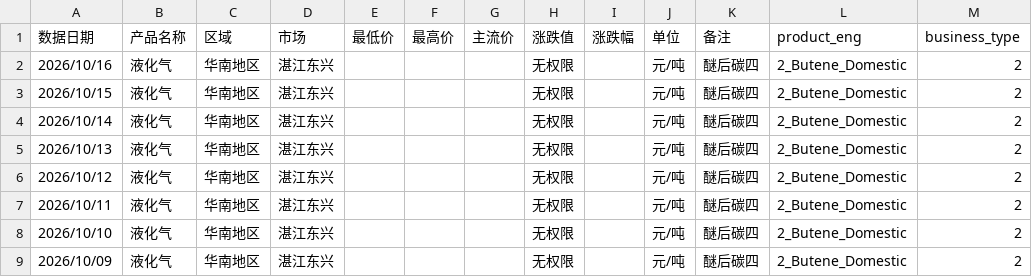
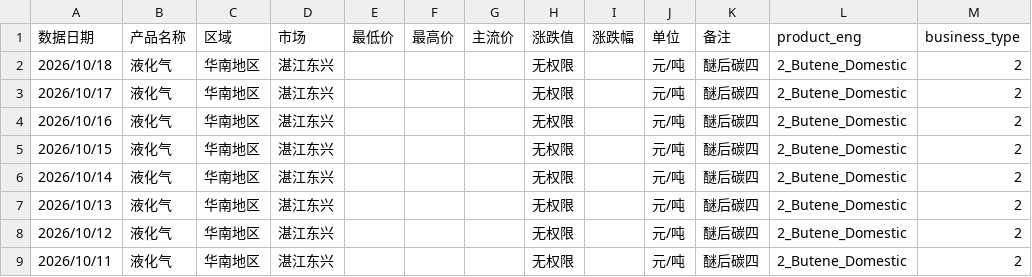
Before and after one commit to OuiamDAXX/DAXX-pricing-intel, a CSV file: data/2_Butene_Domestic_湛江东兴 醚后C4.csv, drawn as a sheet; only a part is shown; the shorter side is filled out with more unchanged rows; the diff names each change by its address in the sheet, - before the commit and + after, or states it on an @@ line.

```diff
--- a/data/2_Butene_Domestic_湛江东兴 醚后C4.csv
+++ b/data/2_Butene_Domestic_湛江东兴 醚后C4.csv
+row 2: 2026/10/18 | 液化气 | 华南地区 | 湛江东兴 |  |  |  | 无权限 |  | 元/吨 | 醚后碳四 | 2_Butene_Domestic | 2
+row 3: 2026/10/17 | 液化气 | 华南地区 | 湛江东兴 |  |  |  | 无权限 |  | 元/吨 | 醚后碳四 | 2_Butene_Domestic | 2
```
Also changed, not shown: data/2_Butene_Domestic_北海炼厂 醚后C4.csv, data/2_Butene_Domestic_武汉石化 醚后C4.csv, 51 other files.
